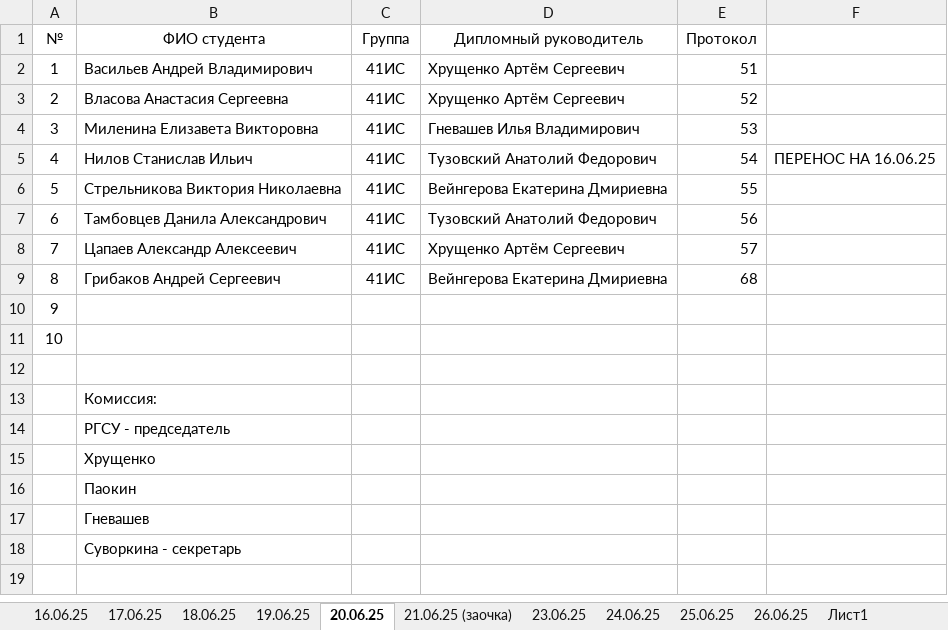
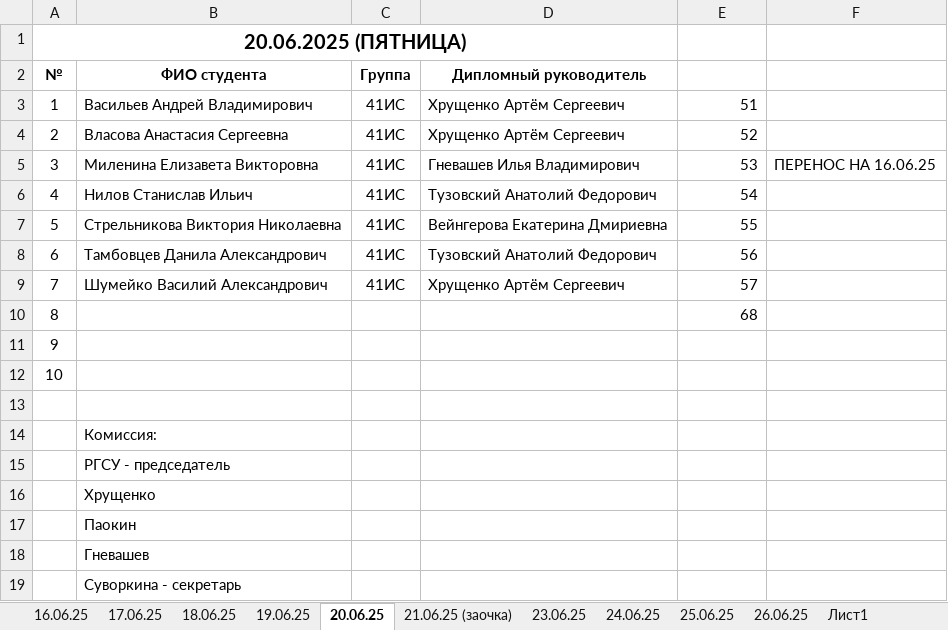
Before and after one commit to misaolaev-netizen/saitgav, an Excel workbook: Form2Act-master/data/Защита по дням (ИС) (1) (1).xlsx, sheet 20.06.25, drawn as a sheet; values as stored, in another font and other column widths than the file's, no borders; removed rows and columns are numbered as before the commit, all else as after; the diff names each change by its address in the sheet, - before the commit and + after, or states it on an @@ line.

```diff
--- a/Form2Act-master/data/Защита по дням (ИС) (1) (1).xlsx (sheet 20.06.25)
+++ b/Form2Act-master/data/Защита по дням (ИС) (1) (1).xlsx (sheet 20.06.25)
+row 1: 20.06.2025 (ПЯТНИЦА)
-A2:D2 bold: off
+A2:D2 bold: on
-E2: Протокол
+E2: (empty)
-F5: (empty)
+F5: ПЕРЕНОС НА 16.06.25
-F6: ПЕРЕНОС НА 16.06.25
+F6: (empty)
-B9 (ФИО студента): Цапаев Александр Алексеевич
+B9 (ФИО студента): Шумейко Василий Александрович
-row 9: 8 | Грибаков Андрей Сергеевич | 41ИС | Вейнгерова Екатерина Дмириевна | 68
+row 10: 8 |  |  |  | 68
```
Also changed, not shown: sheet 16.06.25, formulas that keep their value, Form2Act-master/data/ДП 2025-2026 (2).xlsx, 6 other files.
